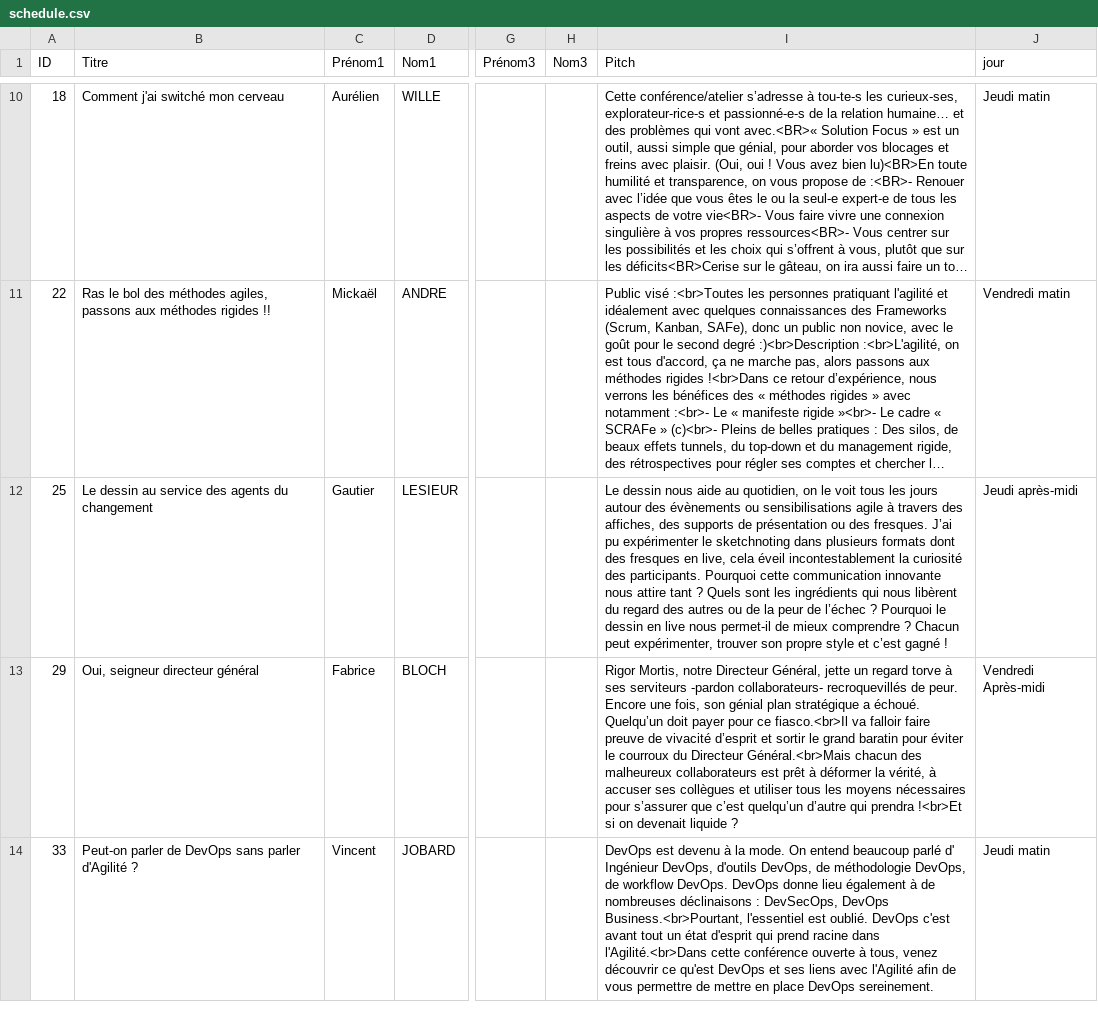
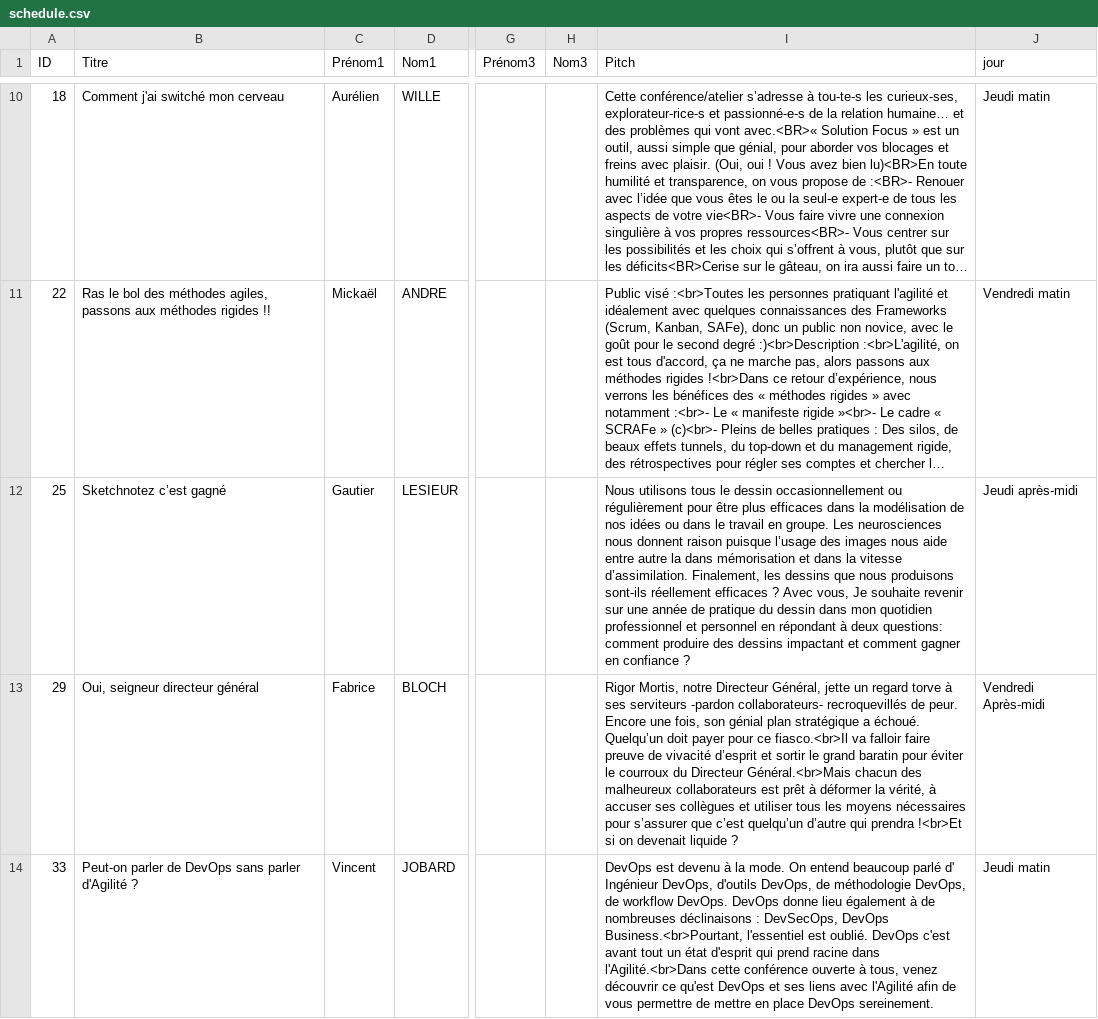
Before and after one commit to agile-france/site-dessins, a CSV file: app/assets/data/schedule.csv, drawn as a sheet; only a part is shown, gaps mark what is left out; long unchanged cells end in …; the diff names each change by its address in the sheet, - before the commit and + after, or states it on an @@ line.

Commit message:
Update pitch of Gautier

```diff
--- a/app/assets/data/schedule.csv
+++ b/app/assets/data/schedule.csv
-B12 (Titre): Le dessin au service des agents du changement
+B12 (Titre): Sketchnotez c’est gagné
-I12 (Pitch): Le dessin nous aide au quotidien, on le voit tous les jours autour des évènements ou sensibilisations agile à travers des affiches, des supports de présentation ou des fresques. J’ai pu expérimenter le sketchnoting dans plusieurs formats dont des fresques en live, cela éveil incontestablement la curiosité des participants. Pourquoi cette communication innovante nous attire tant ? Quels sont les ingrédients qui nous libèrent du regard des autres ou de la peur de l’échec ? Pourquoi le dessin en live nous permet-il de mieux comprendre ? Chacun peut expérimenter, trouver son propre style et c’est gagné !
+I12 (Pitch): Nous utilisons tous le dessin occasionnellement ou régulièrement pour être plus efficaces dans la modélisation de nos idées ou dans le travail en groupe. Les neurosciences nous donnent raison puisque l’usage des images nous aide entre autre la dans mémorisation et dans la vitesse d’assimilation. Finalement, les dessins que nous produisons sont-ils réellement efficaces ? Avec vous, Je souhaite revenir sur une année de pratique du dessin dans mon quotidien professionnel et personnel en répondant à deux questions: comment produire des dessins impactant et comment gagner en confiance ?
```
Also changed, not shown: app/assets/data/schedule_print.csv.
